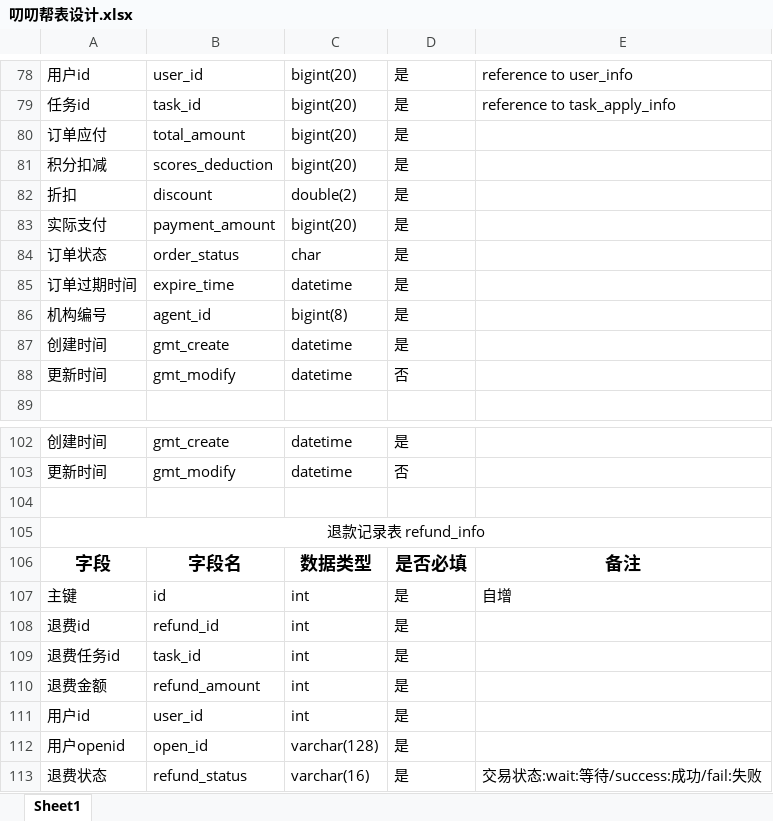
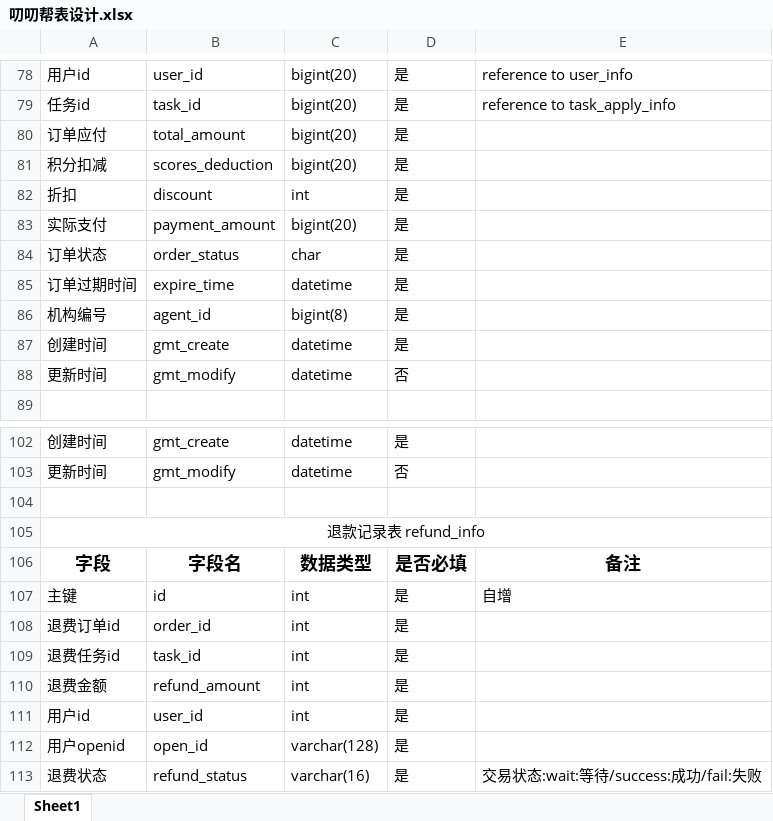
Before and after one commit to yukz-yumi/pddHelp, an Excel workbook: document/叨叨帮表设计.xlsx, sheet Sheet1, drawn as a sheet; only a part is shown, gaps mark what is left out; values as stored, in another font and other column widths than the file's, no borders; the diff names each change by its address in the sheet, - before the commit and + after, or states it on an @@ line.

```diff
--- a/document/叨叨帮表设计.xlsx (sheet Sheet1)
+++ b/document/叨叨帮表设计.xlsx (sheet Sheet1)
-C82: double(2)
+C82: int
-A108: 退费id
+A108: 退费订单id
-B108: refund_id
+B108: order_id
```
Also changed, not shown: 21 other files.
